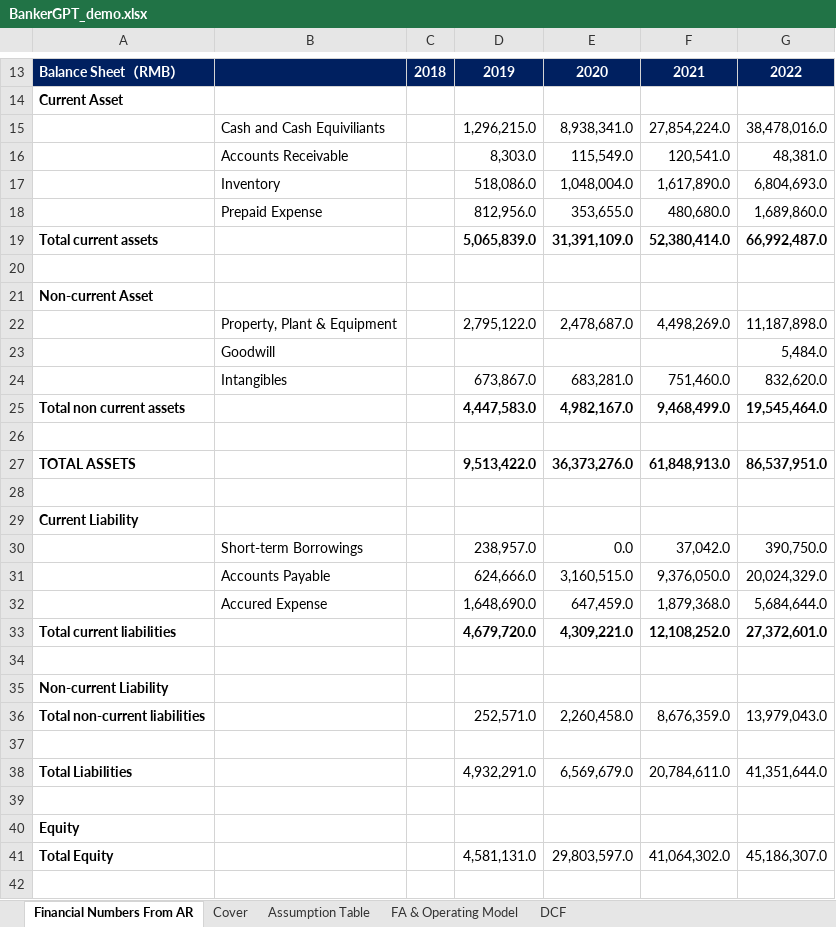
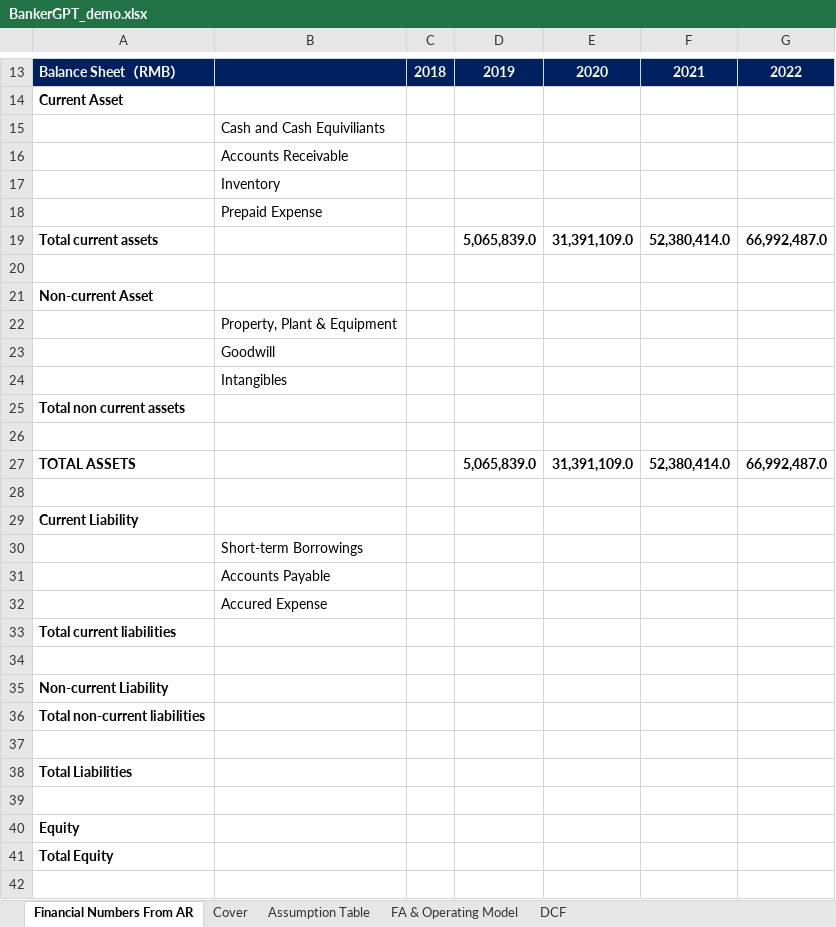
Before and after one commit to HarryWang999/BankerGPT, an Excel workbook: BankerGPT_demo.xlsx, sheet Financial Numbers From AR, drawn as a sheet; only a part is shown, gaps mark what is left out; values as stored, in another font and other column widths than the file's, no borders; removed rows and columns are numbered as before the commit, all else as after; the diff covers the shown part only; the diff names each change by its address in the sheet, - before the commit and + after, or states it on an @@ line.

```diff
--- a/BankerGPT_demo.xlsx (sheet Financial Numbers From AR)
+++ b/BankerGPT_demo.xlsx (sheet Financial Numbers From AR)
-row 15:  | Cash and Cash Equiviliants |  | 1,296,215.0 | 8,938,341.0 | 27,854,224.0 | 38,478,016.0
-row 16:  | Accounts Receivable |  | 8,303.0 | 115,549.0 | 120,541.0 | 48,381.0
-row 17:  | Inventory |  | 518,086.0 | 1,048,004.0 | 1,617,890.0 | 6,804,693.0
-row 18:  | Prepaid Expense |  | 812,956.0 | 353,655.0 | 480,680.0 | 1,689,860.0
+row 15:  | Cash and Cash Equiviliants
+row 16:  | Accounts Receivable
+row 17:  | Inventory
+row 18:  | Prepaid Expense
-row 22:  | Property, Plant & Equipment |  | 2,795,122.0 | 2,478,687.0 | 4,498,269.0 | 11,187,898.0
-row 23:  | Goodwill |  |  |  |  | 5,484.0
-row 24:  | Intangibles |  | 673,867.0 | 683,281.0 | 751,460.0 | 832,620.0
-row 25: Total non current assets |  |  | 4,447,583.0 | 4,982,167.0 | 9,468,499.0 | 19,545,464.0
+row 22:  | Property, Plant & Equipment
+row 23:  | Goodwill
+row 24:  | Intangibles
+row 25: Total non current assets
-row 27: TOTAL ASSETS |  |  | 9,513,422.0 | 36,373,276.0 | 61,848,913.0 | 86,537,951.0
+row 27: TOTAL ASSETS |  |  | 5,065,839.0 | 31,391,109.0 | 52,380,414.0 | 66,992,487.0
-row 30:  | Short-term Borrowings |  | 238,957.0 | 0.0 | 37,042.0 | 390,750.0
-row 31:  | Accounts Payable |  | 624,666.0 | 3,160,515.0 | 9,376,050.0 | 20,024,329.0
-row 32:  | Accured Expense |  | 1,648,690.0 | 647,459.0 | 1,879,368.0 | 5,684,644.0
-row 33: Total current liabilities |  |  | 4,679,720.0 | 4,309,221.0 | 12,108,252.0 | 27,372,601.0
+row 30:  | Short-term Borrowings
+row 31:  | Accounts Payable
+row 32:  | Accured Expense
+row 33: Total current liabilities
-row 36: Total non-current liabilities |  |  | 252,571.0 | 2,260,458.0 | 8,676,359.0 | 13,979,043.0
+row 36: Total non-current liabilities
-row 38: Total Liabilities |  |  | 4,932,291.0 | 6,569,679.0 | 20,784,611.0 | 41,351,644.0
+row 38: Total Liabilities
-row 41: Total Equity |  |  | 4,581,131.0 | 29,803,597.0 | 41,064,302.0 | 45,186,307.0
+row 41: Total Equity
```
Also changed, not shown: 3 edited cells elsewhere in this sheet, sheet FA & Operating Model, sheet Assumption Table, sheet DCF, hidden cells.
